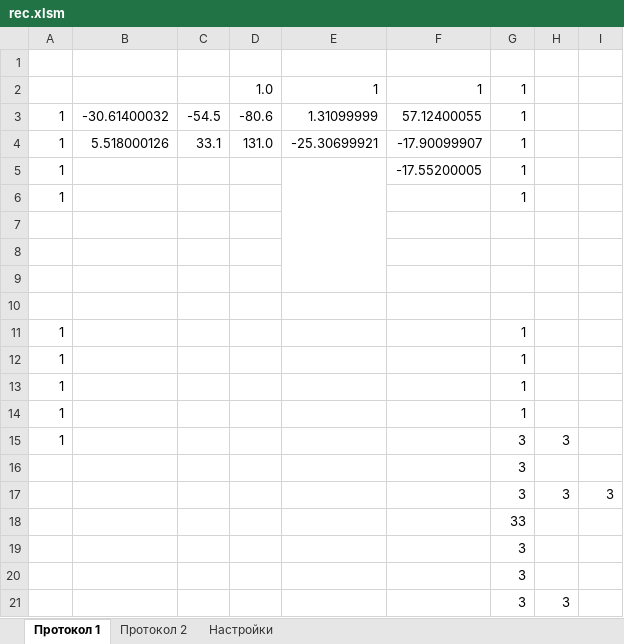
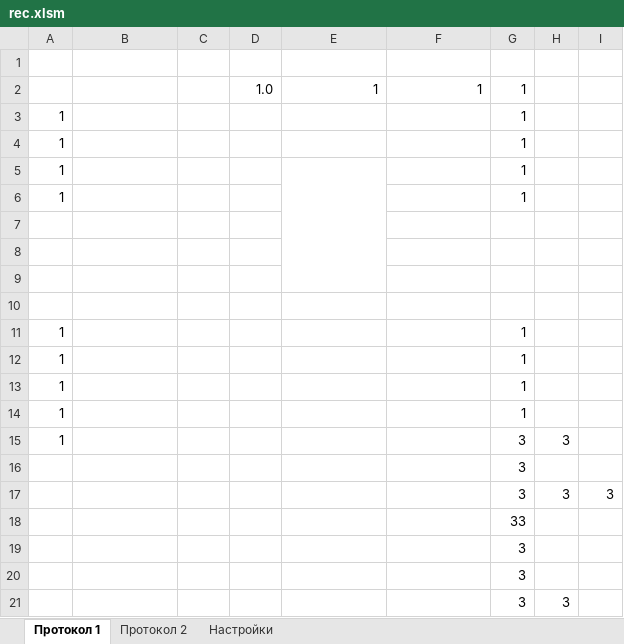
Before and after one commit to AlexAkatyev/imp21, an Excel workbook: rec.xlsm, sheet Протокол 1, drawn as a sheet; values as stored, in another font and other column widths than the file's, no borders; charts and pictures not drawn; removed rows and columns are numbered as before the commit, all else as after; the diff names each change by its address in the sheet, - before the commit and + after, or states it on an @@ line.

Commit message:
реализовать прием в режиме min max

```diff
--- a/rec.xlsm (sheet Протокол 1)
+++ b/rec.xlsm (sheet Протокол 1)
-row 3: 1 | -30.61400032 | -54.5 | -80.6 | 1.31099999 | 57.12400055 | 1
-row 4: 1 | 5.518000126 | 33.1 | 131.0 | -25.30699921 | -17.90099907 | 1
-E5:E9 merged
-F3: -17.55200005
+F3: (empty)
+row 4: 1 |  |  |  |  |  | 1
+row 5: 1 |  |  |  |  |  | 1
```
Also changed, not shown: charts or pictures.
